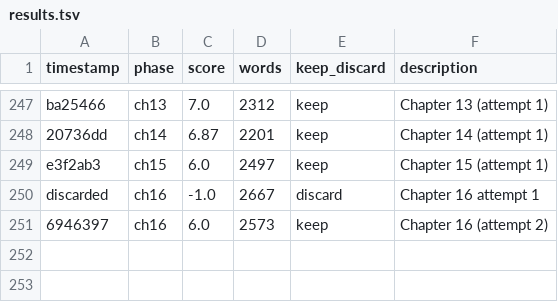
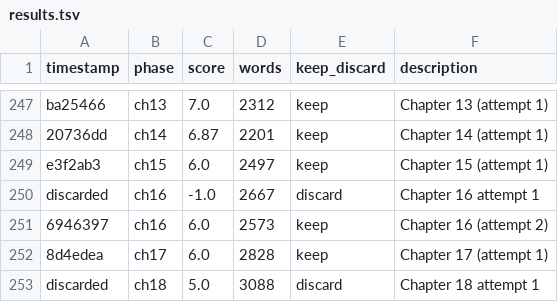
Before and after one commit to ducduy2612/autonovel, a TSV file: results.tsv, drawn as a sheet; only a part is shown, gaps mark what is left out.

Commit message:
ch18: score 6.24, 2624w, +6 canon

```diff
--- a/results.tsv
+++ b/results.tsv
@@ -251 +251,3 @@ discarded	ch16	-1.0	2667	discard	Chapter 16 attempt 1
 6946397	ch16	6.0	2573	keep	Chapter 16 (attempt 2)
+8d4edea	ch17	6.0	2828	keep	Chapter 17 (attempt 1)
+discarded	ch18	5.0	3088	discard	Chapter 18 attempt 1
```
Also changed, not shown: 6 other files.
